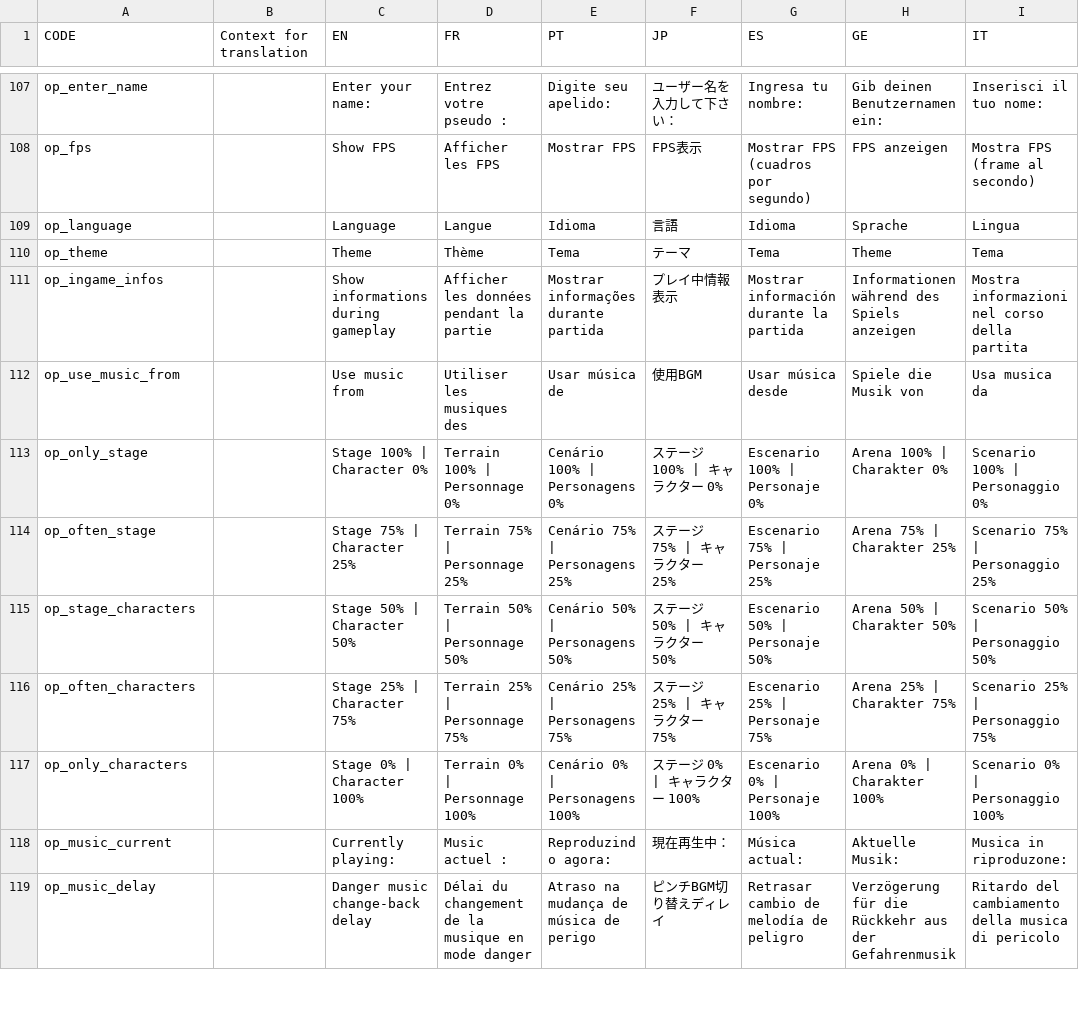
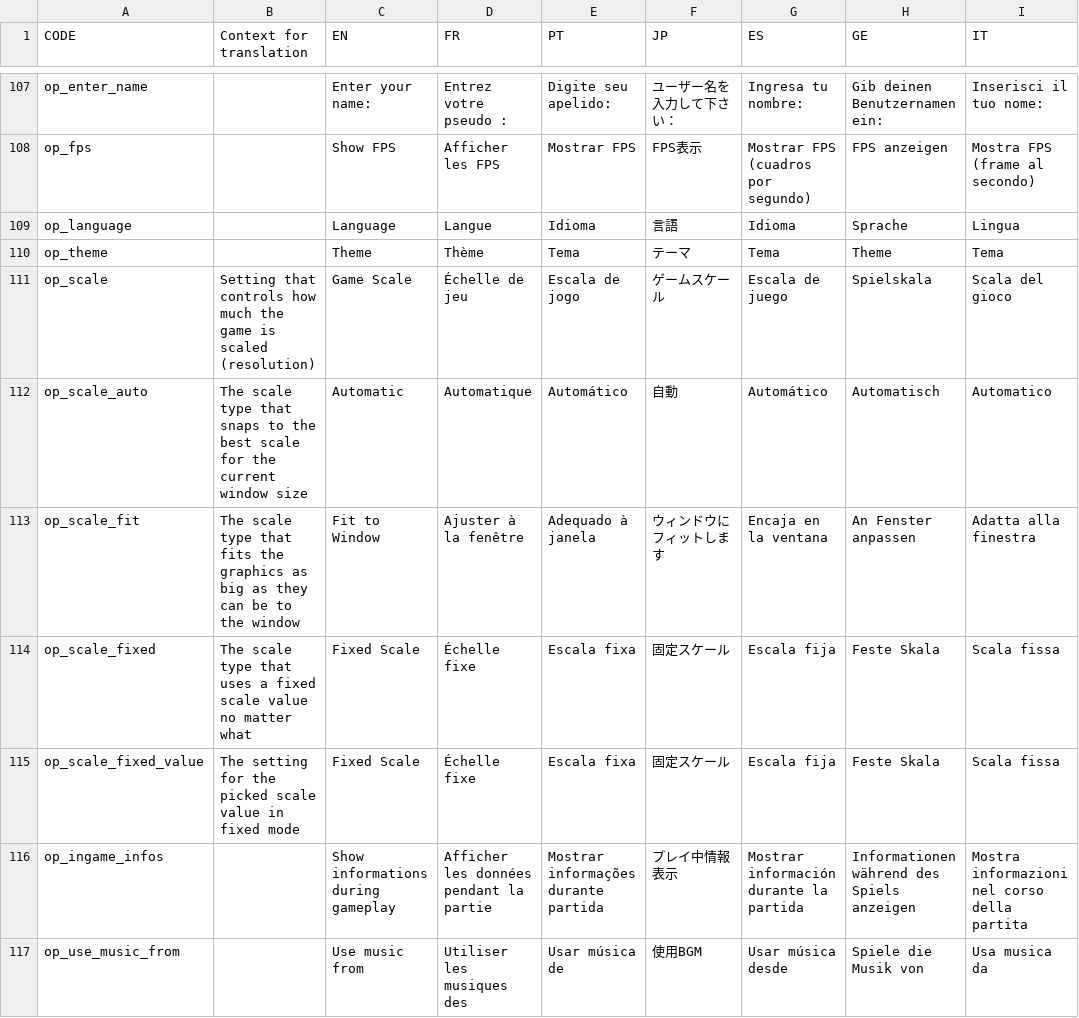
Before and after one commit to panel-attack/panel-game, a CSV file: localization.csv, drawn as a sheet; only a part is shown, gaps mark what is left out; the shorter side is filled out with more unchanged rows.

Commit message:
Modern Resolution Support (#567)
The canvas will continue to be thought about as 1280 x 720
To add resolution support, we instead add higher resolution assets and fonts and scale the screen to 1.5 or 2 times scale.
We fix all the interpolation to use linear when scaling down and nearest neighbor when scaling up (to continue to support "pixel" looking art)
Also added support for retina displays
Note we don't use love's auto scaling dpi feature, as we want to do the same thing regardless of OS
Recalculate the scale when resizing the window
Cleaned up fonts and made them support high dpi

```diff
--- a/localization.csv
+++ b/localization.csv
@@ -272,2 +272,7 @@ op_language,,Language,Langue,Idioma,言語,Idioma,Sprache,Lingua
 op_theme,,Theme,Thème,Tema,テーマ,Tema,Theme,Tema
+op_scale,Setting that controls how much the game is scaled (resolution),Game Scale,Échelle de jeu,Escala de jogo,ゲームスケール,Escala de juego,Spielskala,Scala del gioco
+op_scale_auto,The scale type that snaps to the best scale for the current window size,Automatic,Automatique,Automático,自動,Automático,Automatisch,Automatico
+op_scale_fit,The scale type that fits the graphics as big as they can be to the window,Fit to Window,Ajuster à la fenêtre,Adequado à janela,ウィンドウにフィットします,Encaja en la ventana,An Fenster anpassen,Adatta alla finestra
+op_scale_fixed,The scale type that uses a fixed scale value no matter what,Fixed Scale,Échelle fixe,Escala fixa,固定スケール,Escala fija,Feste Skala,Scala fissa
+op_scale_fixed_value,The setting for the picked scale value in fixed mode,Fixed Scale,Échelle fixe,Escala fixa,固定スケール,Escala fija,Feste Skala,Scala fissa
 op_ingame_infos,,Show informations during gameplay,Afficher les données pendant la partie,Mostrar informações durante partida,プレイ中情報表示,Mostrar información durante la partida,Informationen während des Spiels anzeigen,Mostra informazioni nel corso della partita
```
Also changed, not shown: 15 other files.
